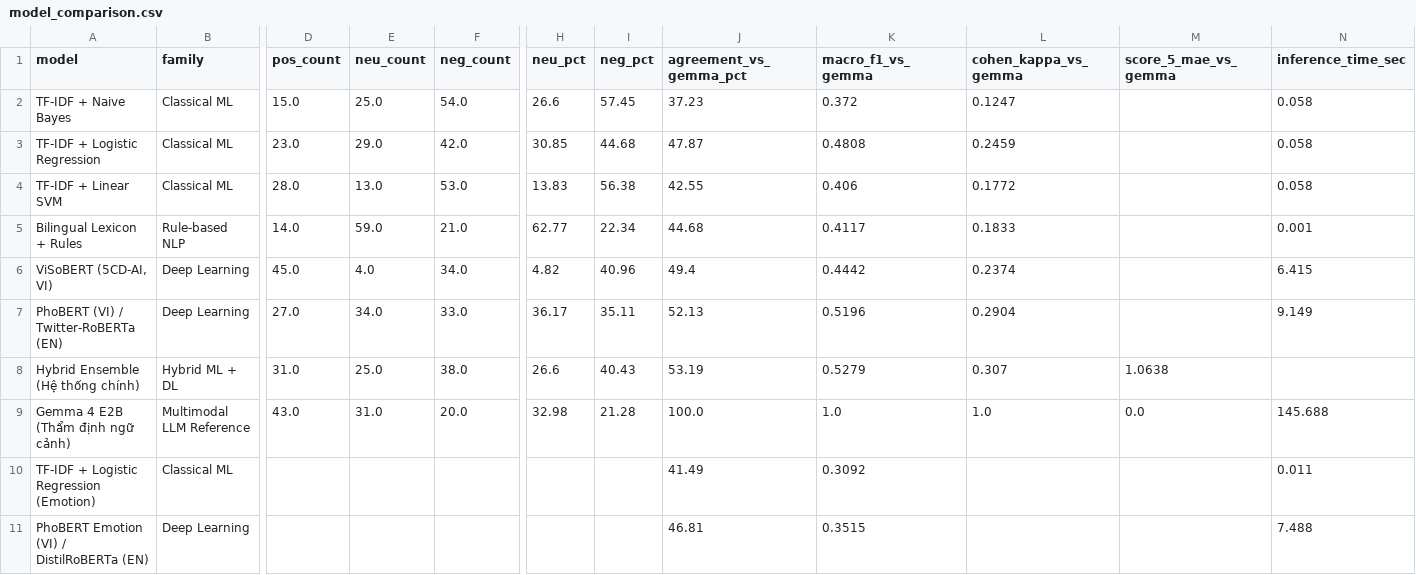
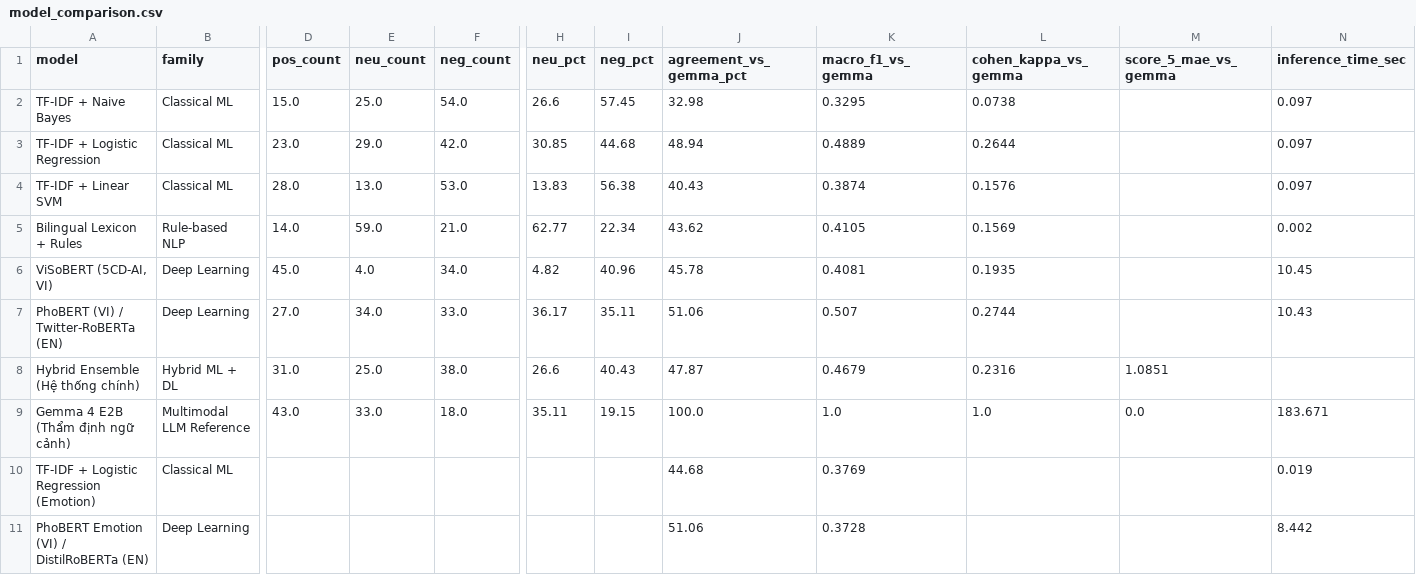
Before and after one commit to ForgetK05/Sentiment-Analysis, a CSV file: outputs/7697460875690626322/model_comparison.csv, drawn as a sheet; only a part is shown, gaps mark what is left out; the diff names each change by its address in the sheet, - before the commit and + after, or states it on an @@ line.

```diff
--- a/outputs/7697460875690626322/model_comparison.csv
+++ b/outputs/7697460875690626322/model_comparison.csv
-J2 (agreement_vs_gemma_pct): 37.23
+J2 (agreement_vs_gemma_pct): 32.98
-K2 (macro_f1_vs_gemma): 0.372
+K2 (macro_f1_vs_gemma): 0.3295
-L2 (cohen_kappa_vs_gemma): 0.1247
+L2 (cohen_kappa_vs_gemma): 0.0738
-N2:N4 (inference_time_sec): 0.058
+N2:N4 (inference_time_sec): 0.097
-J3 (agreement_vs_gemma_pct): 47.87
+J3 (agreement_vs_gemma_pct): 48.94
-K3 (macro_f1_vs_gemma): 0.4808
+K3 (macro_f1_vs_gemma): 0.4889
-L3 (cohen_kappa_vs_gemma): 0.2459
+L3 (cohen_kappa_vs_gemma): 0.2644
-J4 (agreement_vs_gemma_pct): 42.55
+J4 (agreement_vs_gemma_pct): 40.43
-K4 (macro_f1_vs_gemma): 0.406
+K4 (macro_f1_vs_gemma): 0.3874
-L4 (cohen_kappa_vs_gemma): 0.1772
+L4 (cohen_kappa_vs_gemma): 0.1576
-J5 (agreement_vs_gemma_pct): 44.68
+J5 (agreement_vs_gemma_pct): 43.62
-K5 (macro_f1_vs_gemma): 0.4117
+K5 (macro_f1_vs_gemma): 0.4105
-L5 (cohen_kappa_vs_gemma): 0.1833
+L5 (cohen_kappa_vs_gemma): 0.1569
-N5 (inference_time_sec): 0.001
+N5 (inference_time_sec): 0.002
-J6 (agreement_vs_gemma_pct): 49.4
+J6 (agreement_vs_gemma_pct): 45.78
-K6 (macro_f1_vs_gemma): 0.4442
+K6 (macro_f1_vs_gemma): 0.4081
-L6 (cohen_kappa_vs_gemma): 0.2374
+L6 (cohen_kappa_vs_gemma): 0.1935
-N6 (inference_time_sec): 6.415
+N6 (inference_time_sec): 10.45
-J7 (agreement_vs_gemma_pct): 52.13
+J7 (agreement_vs_gemma_pct): 51.06
-K7 (macro_f1_vs_gemma): 0.5196
+K7 (macro_f1_vs_gemma): 0.507
-L7 (cohen_kappa_vs_gemma): 0.2904
+L7 (cohen_kappa_vs_gemma): 0.2744
-N7 (inference_time_sec): 9.149
+N7 (inference_time_sec): 10.43
-J8 (agreement_vs_gemma_pct): 53.19
+J8 (agreement_vs_gemma_pct): 47.87
-K8 (macro_f1_vs_gemma): 0.5279
+K8 (macro_f1_vs_gemma): 0.4679
-L8 (cohen_kappa_vs_gemma): 0.307
+L8 (cohen_kappa_vs_gemma): 0.2316
-M8 (score_5_mae_vs_gemma): 1.0638
+M8 (score_5_mae_vs_gemma): 1.0851
-E9 (neu_count): 31.0
+E9 (neu_count): 33.0
-F9 (neg_count): 20.0
+F9 (neg_count): 18.0
-H9 (neu_pct): 32.98
+H9 (neu_pct): 35.11
-I9 (neg_pct): 21.28
+I9 (neg_pct): 19.15
-N9 (inference_time_sec): 145.688
+N9 (inference_time_sec): 183.671
-J10 (agreement_vs_gemma_pct): 41.49
+J10 (agreement_vs_gemma_pct): 44.68
-K10 (macro_f1_vs_gemma): 0.3092
+K10 (macro_f1_vs_gemma): 0.3769
-N10 (inference_time_sec): 0.011
+N10 (inference_time_sec): 0.019
-J11 (agreement_vs_gemma_pct): 46.81
+J11 (agreement_vs_gemma_pct): 51.06
-K11 (macro_f1_vs_gemma): 0.3515
+K11 (macro_f1_vs_gemma): 0.3728
-N11 (inference_time_sec): 7.488
+N11 (inference_time_sec): 8.442
```
Also changed, not shown: data/7697460875690626322/raw_comments.csv, outputs/7697460875690626322/cleaned_final_results.csv, 6 other files.
